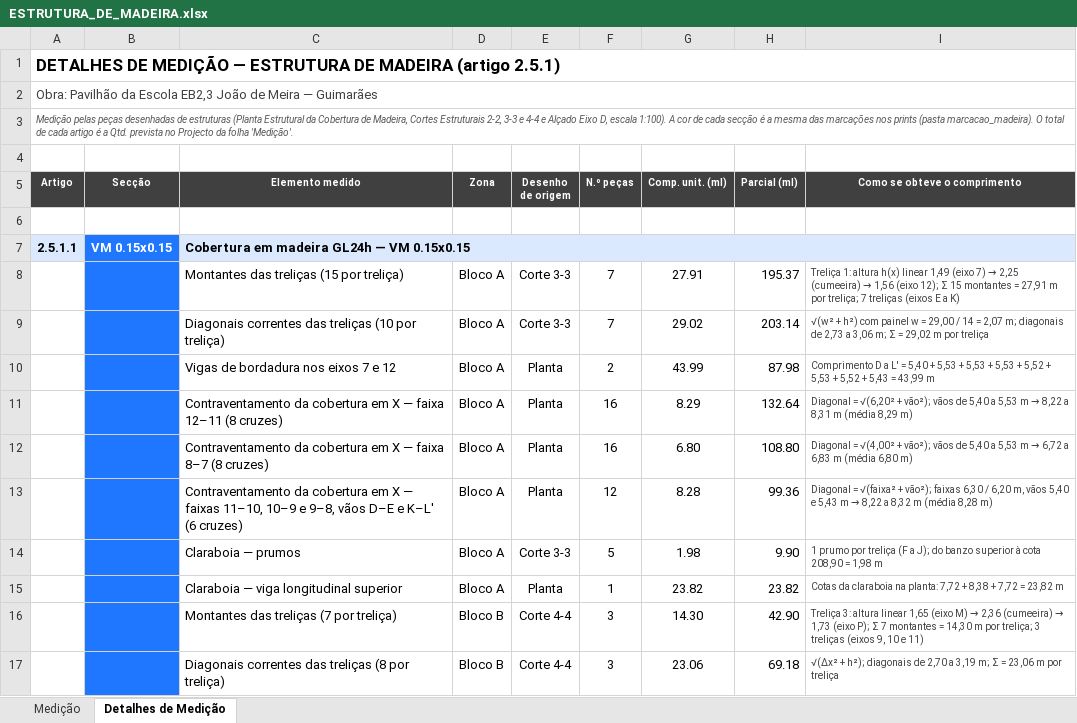
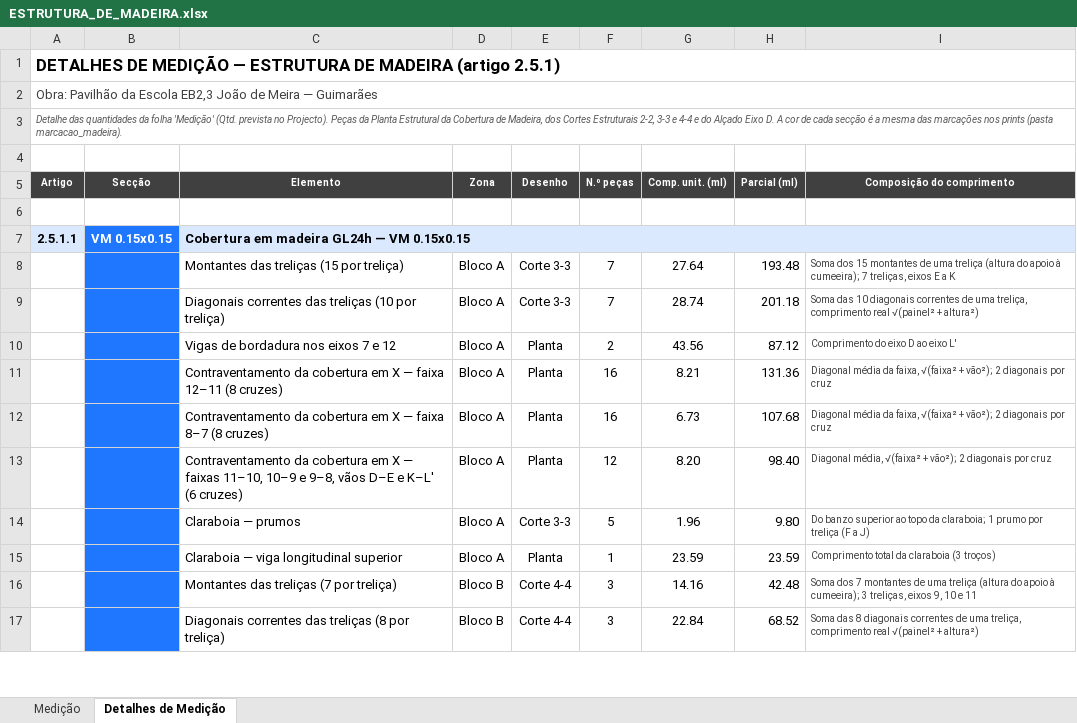
Before and after one commit to igorsadinasalvador01-netizen/projecto-stem, an Excel workbook: ESTRUTURA_DE_MADEIRA.xlsx, sheet Detalhes de Medição, drawn as a sheet; only a part is shown; values as stored, in another font and other column widths than the file's, no borders; the diff covers the shown part only; the diff names each change by its address in the sheet, - before the commit and + after, or states it on an @@ line.

```diff
--- a/ESTRUTURA_DE_MADEIRA.xlsx (sheet Detalhes de Medição)
+++ b/ESTRUTURA_DE_MADEIRA.xlsx (sheet Detalhes de Medição)
-A3 (Artigo): Medição pelas peças desenhadas de estruturas (Planta Estrutural da Cobertura de Madeira, Cortes Estruturais 2-2, 3-3 e 4-4 e Alçado Eixo D, escala 1:100). A cor de cada secção é a mesma das marcações nos prints (pasta marcacao_madeira). O total de cada artigo é a Qtd. prevista no Projecto da folha 'Medição'.
+A3 (Artigo): Detalhe das quantidades da folha 'Medição' (Qtd. prevista no Projecto). Peças da Planta Estrutural da Cobertura de Madeira, dos Cortes Estruturais 2-2, 3-3 e 4-4 e do Alçado Eixo D. A cor de cada secção é a mesma das marcações nos prints (pasta marcacao_madeira).
-C5: Elemento medido
+C5: Elemento
-E5: Desenho de origem
+E5: Desenho
-I5: Como se obteve o comprimento
+I5: Composição do comprimento
-G8 (Comp. unit. (ml)): 27.91
+G8 (Comp. unit. (ml)): 27.64
-H8 (Parcial (ml)): 195.37
+H8 (Parcial (ml)): 193.48
@@ I8 (Composição do comprimento): Treliça 1: altura h(x) linear 1,49 (eixo 7) → 2,25 (cumeeira) → 1,56 (eixo 12); Σ 15 montantes = 27,91 m por treliça; 7 treliças (eixos E a K) → Soma dos 15 montantes de uma treliça (altura do apoio à cumeeira); 7 treliças, eixos E a K @@
-G9 (Comp. unit. (ml)): 29.02
+G9 (Comp. unit. (ml)): 28.74
-H9 (Parcial (ml)): 203.14
+H9 (Parcial (ml)): 201.18
-I9 (Composição do comprimento): √(w² + h²) com painel w = 29,00 / 14 = 2,07 m; diagonais de 2,73 a 3,06 m; Σ = 29,02 m por treliça
+I9 (Composição do comprimento): Soma das 10 diagonais correntes de uma treliça, comprimento real √(painel² + altura²)
-G10 (Comp. unit. (ml)): 43.99
+G10 (Comp. unit. (ml)): 43.56
-H10 (Parcial (ml)): 87.98
+H10 (Parcial (ml)): 87.12
-I10 (Composição do comprimento): Comprimento D a L' = 5,40 + 5,53 + 5,53 + 5,53 + 5,52 + 5,53 + 5,52 + 5,43 = 43,99 m
+I10 (Composição do comprimento): Comprimento do eixo D ao eixo L'
-G11 (Comp. unit. (ml)): 8.29
+G11 (Comp. unit. (ml)): 8.21
-H11 (Parcial (ml)): 132.64
+H11 (Parcial (ml)): 131.36
@@ I11 (Composição do comprimento): Diagonal = √(6,20² + vão²); vãos de 5,40 a 5,53 m → 8,22 a 8,31 m (média 8,29 m) → Diagonal média da faixa, √(faixa² + vão²); 2 diagonais por cruz @@
-G12 (Comp. unit. (ml)): 6.80
+G12 (Comp. unit. (ml)): 6.73
-H12 (Parcial (ml)): 108.80
+H12 (Parcial (ml)): 107.68
@@ I12 (Composição do comprimento): Diagonal = √(4,00² + vão²); vãos de 5,40 a 5,53 m → 6,72 a 6,83 m (média 6,80 m) → Diagonal média da faixa, √(faixa² + vão²); 2 diagonais por cruz @@
-G13 (Comp. unit. (ml)): 8.28
+G13 (Comp. unit. (ml)): 8.20
-H13 (Parcial (ml)): 99.36
+H13 (Parcial (ml)): 98.40
@@ I13 (Composição do comprimento): Diagonal = √(faixa² + vão²); faixas 6,30 / 6,20 m, vãos 5,40 e 5,43 m → 8,22 a 8,32 m (média 8,28 m) → Diagonal média, √(faixa² + vão²); 2 diagonais por cruz @@
-G14 (Comp. unit. (ml)): 1.98
+G14 (Comp. unit. (ml)): 1.96
-H14 (Parcial (ml)): 9.90
+H14 (Parcial (ml)): 9.80
-I14 (Composição do comprimento): 1 prumo por treliça (F a J); do banzo superior à cota 208,90 = 1,98 m
+I14 (Composição do comprimento): Do banzo superior ao topo da claraboia; 1 prumo por treliça (F a J)
-G15 (Comp. unit. (ml)): 23.82
+G15 (Comp. unit. (ml)): 23.59
-H15 (Parcial (ml)): 23.82
+H15 (Parcial (ml)): 23.59
-I15 (Composição do comprimento): Cotas da claraboia na planta: 7,72 + 8,38 + 7,72 = 23,82 m
+I15 (Composição do comprimento): Comprimento total da claraboia (3 troços)
-G16 (Comp. unit. (ml)): 14.30
+G16 (Comp. unit. (ml)): 14.16
-H16 (Parcial (ml)): 42.90
+H16 (Parcial (ml)): 42.48
@@ I16 (Composição do comprimento): Treliça 3: altura linear 1,65 (eixo M) → 2,36 (cumeeira) → 1,73 (eixo P); Σ 7 montantes = 14,30 m por treliça; 3 treliças (eixos 9, 10 e 11) → Soma dos 7 montantes de uma treliça (altura do apoio à cumeeira); 3 treliças, eixos 9, 10 e 11 @@
-G17 (Comp. unit. (ml)): 23.06
+G17 (Comp. unit. (ml)): 22.84
-H17 (Parcial (ml)): 69.18
+H17 (Parcial (ml)): 68.52
-I17 (Composição do comprimento): √(Δx² + h²); diagonais de 2,70 a 3,19 m; Σ = 23,06 m por treliça
+I17 (Composição do comprimento): Soma das 8 diagonais correntes de uma treliça, comprimento real √(painel² + altura²)
```
Also changed, not shown: 1 added row, 18 removed rows, 148 edited cells, cell formats and merged cells elsewhere in this sheet, formulas that keep their value.
